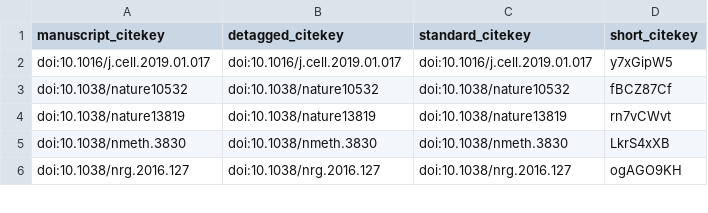
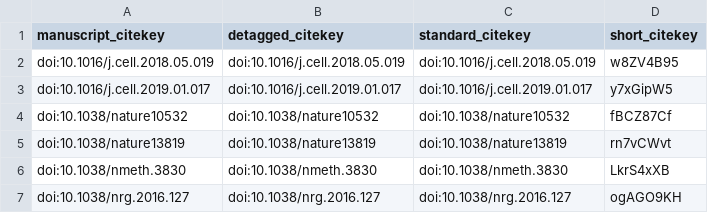
Before and after one commit to czbiohub/de-novo-orthology-paper, a TSV file: citations.tsv, drawn as a sheet; only a part is shown; the diff covers the shown part only.

```diff
--- a/citations.tsv
+++ b/citations.tsv
@@ -1,2 +1,3 @@
 manuscript_citekey	detagged_citekey	standard_citekey	short_citekey
+doi:10.1016/j.cell.2018.05.019	doi:10.1016/j.cell.2018.05.019	doi:10.1016/j.cell.2018.05.019	w8ZV4B95
 doi:10.1016/j.cell.2019.01.017	doi:10.1016/j.cell.2019.01.017	doi:10.1016/j.cell.2019.01.017	y7xGipW5
```
Also changed, not shown: 19 added rows elsewhere in this file, 5 other files.
